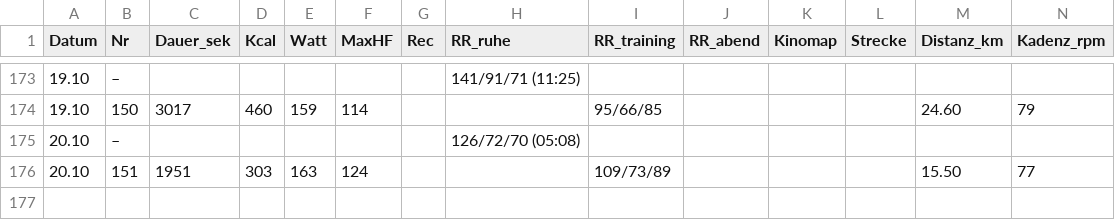
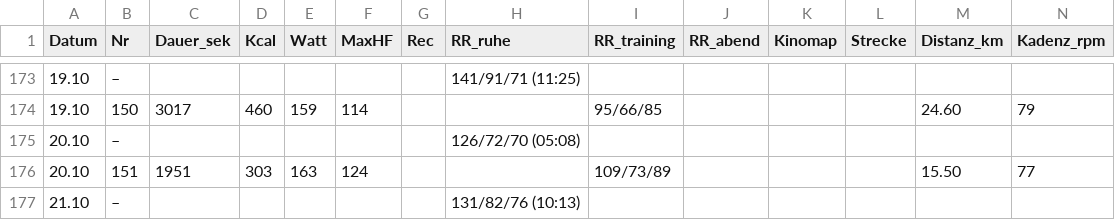
Before and after one commit to HelmutQualtinger/training, a CSV file: training_log.csv, drawn as a sheet; only a part is shown, gaps mark what is left out; rows hold the shown columns only; the diff names each change by its address in the sheet, - before the commit and + after, or states it on an @@ line.

```diff
--- a/training_log.csv
+++ b/training_log.csv
+row 177: 21.10 | – |  |  |  |  |  | 131/82/76 (10:13)
```
Also changed, not shown: 1 other file.
